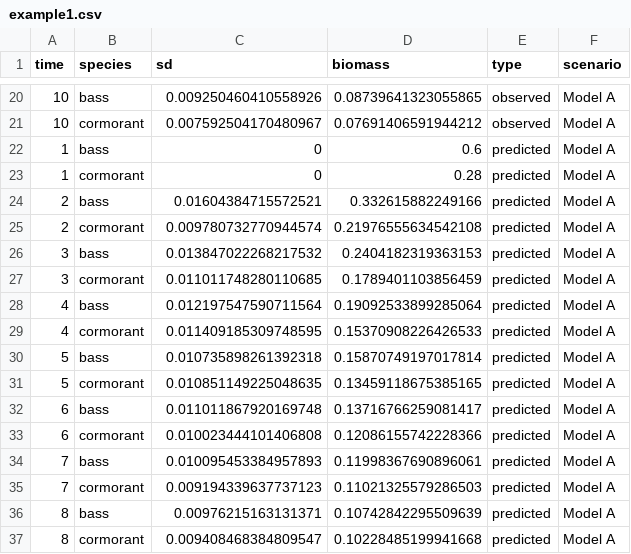
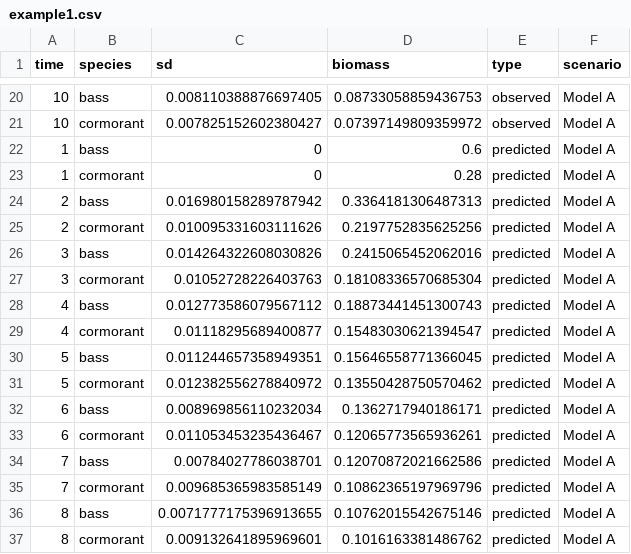
Before and after one commit to cboettig/bad-forecast-good-decision, a CSV file: data/example1.csv, drawn as a sheet; only a part is shown, gaps mark what is left out; the diff covers the shown part only.

```diff
--- a/data/example1.csv
+++ b/data/example1.csv
@@ -20,18 +20,18 @@ time,species,sd,biomass,type,scenario
-10,bass,0.009250460410558926,0.08739641323055865,observed,Model A
-10,cormorant,0.007592504170480967,0.07691406591944212,observed,Model A
+10,bass,0.008110388876697405,0.08733058859436753,observed,Model A
+10,cormorant,0.007825152602380427,0.07397149809359972,observed,Model A
 1,bass,0,0.6,predicted,Model A
 1,cormorant,0,0.28,predicted,Model A
-2,bass,0.01604384715572521,0.332615882249166,predicted,Model A
-2,cormorant,0.009780732770944574,0.21976555634542108,predicted,Model A
-3,bass,0.013847022268217532,0.2404182319363153,predicted,Model A
-3,cormorant,0.011011748280110685,0.1789401103856459,predicted,Model A
-4,bass,0.012197547590711564,0.19092533899285064,predicted,Model A
-4,cormorant,0.011409185309748595,0.15370908226426533,predicted,Model A
-5,bass,0.010735898261392318,0.15870749197017814,predicted,Model A
-5,cormorant,0.010851149225048635,0.13459118675385165,predicted,Model A
-6,bass,0.011011867920169748,0.13716766259081417,predicted,Model A
-6,cormorant,0.010023444101406808,0.12086155742228366,predicted,Model A
-7,bass,0.010095453384957893,0.11998367690896061,predicted,Model A
-7,cormorant,0.009194339637737123,0.11021325579286503,predicted,Model A
-8,bass,0.00976215163131371,0.10742842295509639,predicted,Model A
-8,cormorant,0.009408468384809547,0.10228485199941668,predicted,Model A
+2,bass,0.016980158289787942,0.3364181306487313,predicted,Model A
+2,cormorant,0.010095331603111626,0.2197752835625256,predicted,Model A
+3,bass,0.014264322608030826,0.2415065452062016,predicted,Model A
+3,cormorant,0.01052728226403763,0.18108336570685304,predicted,Model A
+4,bass,0.012773586079567112,0.18873441451300743,predicted,Model A
+4,cormorant,0.01118295689400877,0.15483030621394547,predicted,Model A
+5,bass,0.011244657358949351,0.15646558771366045,predicted,Model A
+5,cormorant,0.012382556278840972,0.13550428750570462,predicted,Model A
+6,bass,0.008969856110232034,0.1362717940186171,predicted,Model A
+6,cormorant,0.011053453235436467,0.12065773565936261,predicted,Model A
+7,bass,0.00784027786038701,0.12070872021662586,predicted,Model A
+7,cormorant,0.009685365983585149,0.10862365197969796,predicted,Model A
+8,bass,0.0071777175396913655,0.10762015542675146,predicted,Model A
+8,cormorant,0.009132641895969601,0.1016163381486762,predicted,Model A
```
Also changed, not shown: 110 edited cells elsewhere in this file, 7 other files.
